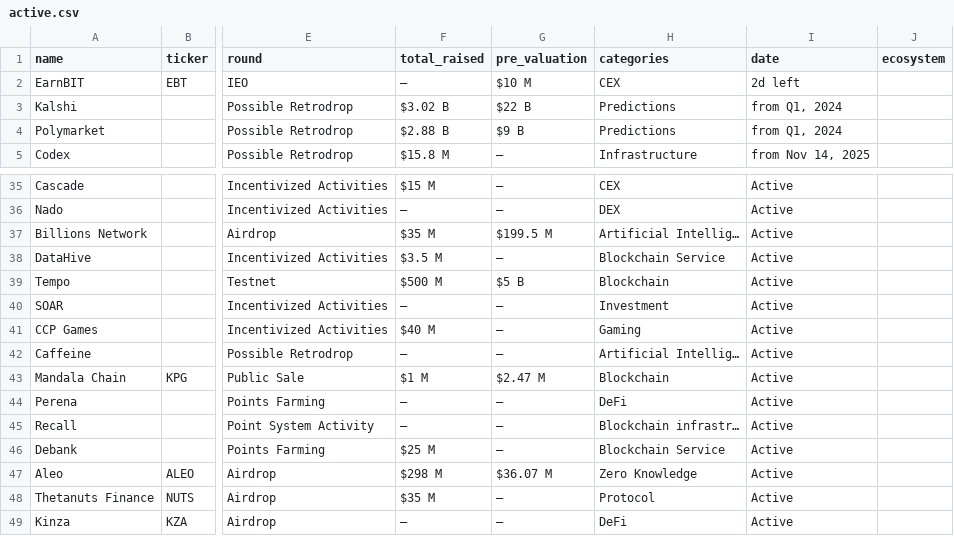
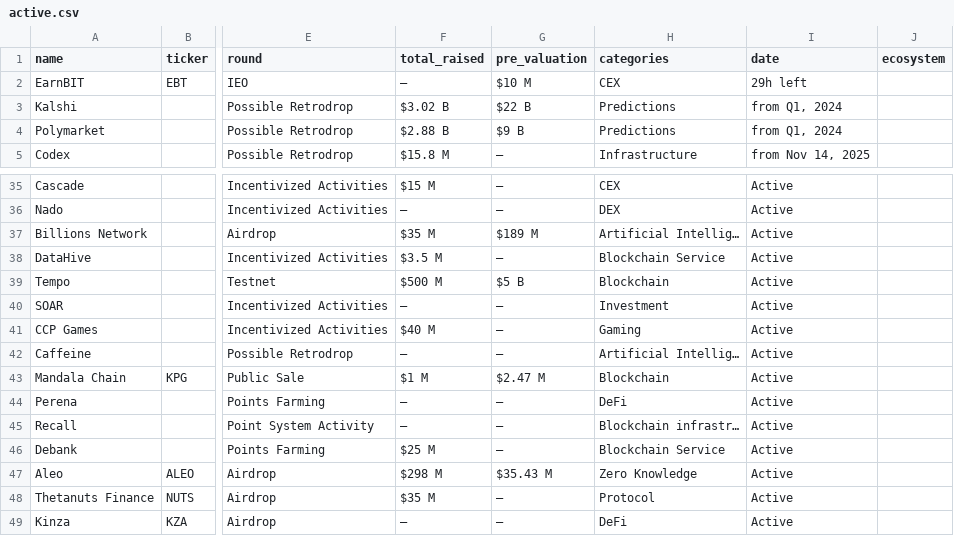
Before and after one commit to Fedric-Reform/ICO-IDO-Dashboard, a CSV file: active.csv, drawn as a sheet; only a part is shown, gaps mark what is left out; the diff names each change by its address in the sheet, - before the commit and + after, or states it on an @@ line.

```diff
--- a/active.csv
+++ b/active.csv
-I2 (date): 2d left
+I2 (date): 29h left
-G37 (pre_valuation): $199.5 M
+G37 (pre_valuation): $189 M
-G47 (pre_valuation): $36.07 M
+G47 (pre_valuation): $35.43 M
```
Also changed, not shown: icostats.csv, upcoming.csv.
